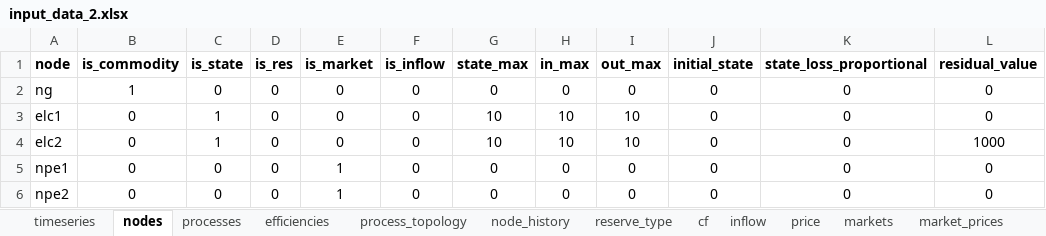
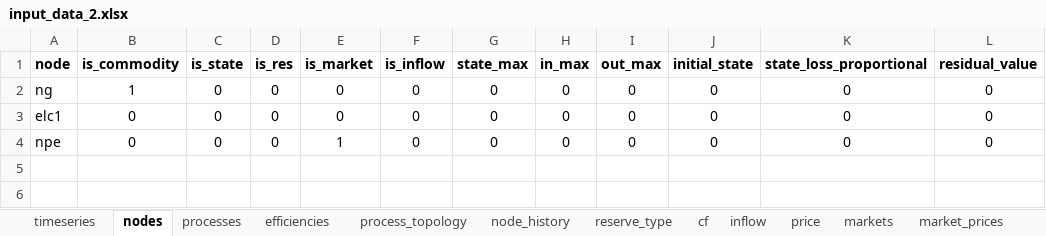
Before and after one commit to predicer-tools/Predicer, an Excel workbook: input_data/input_data_2.xlsx, sheet nodes, drawn as a sheet; values as stored, in another font and other column widths than the file's, no borders; removed rows and columns are numbered as before the commit, all else as after; the diff names each change by its address in the sheet, - before the commit and + after, or states it on an @@ line.

```diff
--- a/input_data/input_data_2.xlsx (sheet nodes)
+++ b/input_data/input_data_2.xlsx (sheet nodes)
-C3 (is_state): 1
+C3 (is_state): 0
-G3 (state_max): 10
+G3 (state_max): 0
-H3 (in_max): 10
+H3 (in_max): 0
-I3 (out_max): 10
+I3 (out_max): 0
-row 4: elc2 | 0 | 1 | 0 | 0 | 0 | 10 | 10 | 10 | 0 | 0 | 1000
-A4 (node): npe1
+A4 (node): npe
-row 6: npe2 | 0 | 0 | 0 | 1 | 0 | 0 | 0 | 0 | 0 | 0 | 0
```
Also changed, not shown: sheet process_topology, sheet processes, sheet markets, sheet market_prices, sheet price, sheet risk, 8 more sheets, 1 other file.
